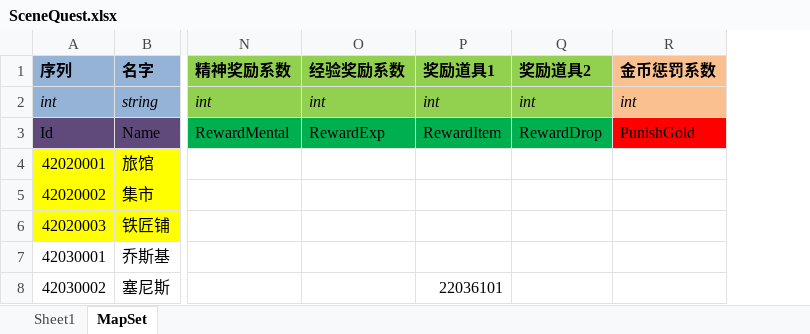
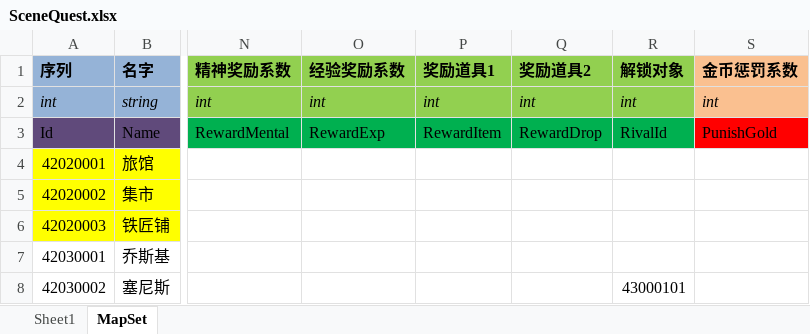
Before and after one commit to realeternia/TOMClassic, an Excel workbook: ConfigData/Xlsx/SceneQuest.xlsx, sheet MapSet, drawn as a sheet; only a part is shown, gaps mark what is left out; values as stored, in another font and other column widths than the file's, no borders; table styles not drawn; the diff names each change by its address in the sheet, - before the commit and + after, or states it on an @@ line.

Commit message:
enable quest to open rival

```diff
--- a/ConfigData/Xlsx/SceneQuest.xlsx (sheet MapSet)
+++ b/ConfigData/Xlsx/SceneQuest.xlsx (sheet MapSet)
+column R (解锁对象), rows 2-8: int | RivalId |  |  |  |  | 43000101
-P8 (奖励道具1): 22036101
+P8 (奖励道具1): (empty)
```
Also changed, not shown: sheet Sheet1, 1 other file.
